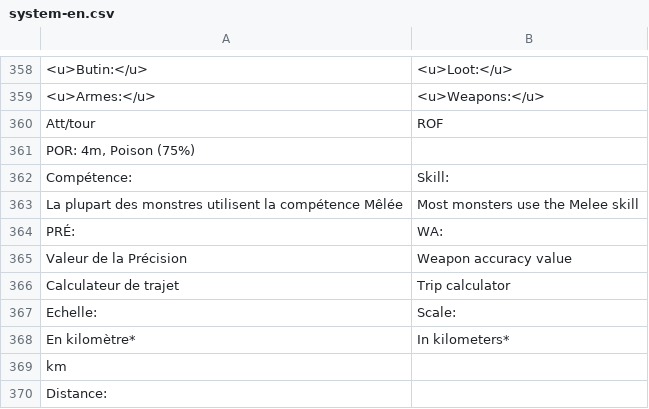
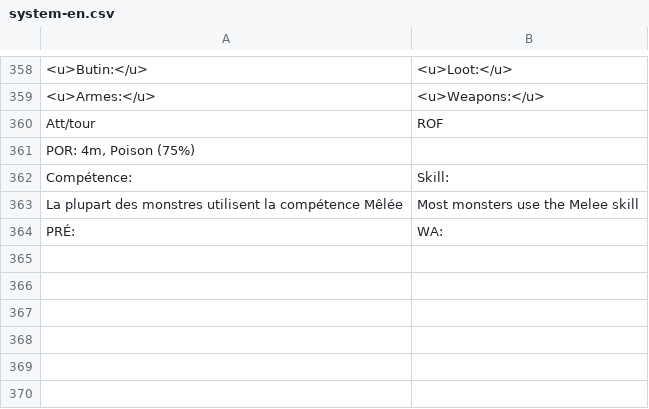
Before and after one commit to MacNaab/lets-role-system-witcher, a CSV file: translation/system-en.csv, drawn as a sheet; only a part is shown, gaps mark what is left out; the diff covers the shown part only.

Commit message:
Update system-en.csv

```diff
--- a/translation/system-en.csv
+++ b/translation/system-en.csv
@@ -372,7 +372 @@ La plupart des monstres utilisent la compétence Mêlée,Most monsters use the M
 PRÉ:,WA:
-Valeur de la Précision,Weapon accuracy value
-Calculateur de trajet,Trip calculator
-Echelle:,Scale:
-En kilomètre*,In kilometers*
-km,
-Distance:,
```
Also changed, not shown: 5 removed rows elsewhere in this file.
